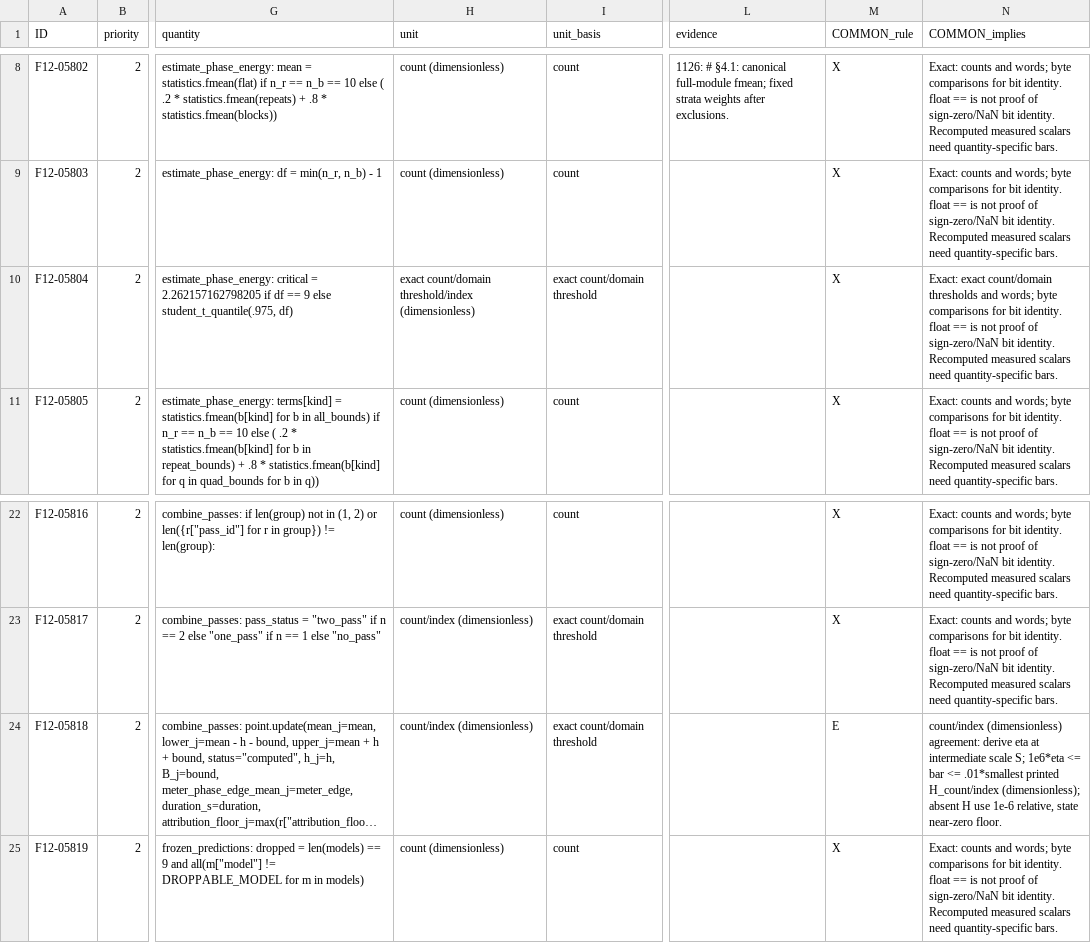
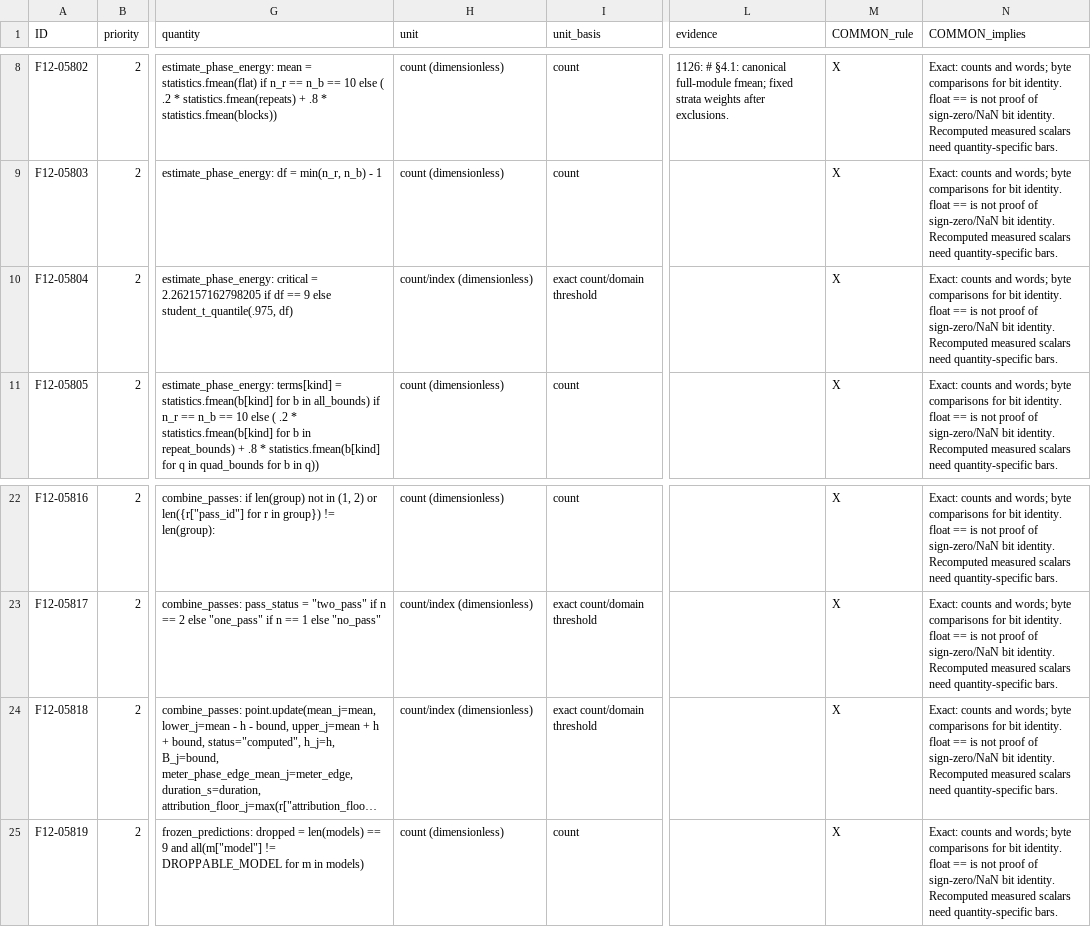
Before and after one commit to mpmdw/JouleWise, a CSV file: .codex-report/f12-inventory/csv/BYTES-004.csv, drawn as a sheet; only a part is shown, gaps mark what is left out; long unchanged cells end in …; the diff names each change by its address in the sheet, - before the commit and + after, or states it on an @@ line.

```diff
--- a/.codex-report/f12-inventory/csv/BYTES-004.csv
+++ b/.codex-report/f12-inventory/csv/BYTES-004.csv
-H10 (unit): exact count/domain threshold/index (dimensionless)
+H10 (unit): count/index (dimensionless)
-N10 (COMMON_implies): Exact: exact count/domain thresholds and words;…
+N10 (COMMON_implies): Exact: counts and words;…
-M24 (COMMON_rule): E
+M24 (COMMON_rule): X
-N24 (COMMON_implies): count/index (dimensionless) agreement: derive eta at intermediate scale S; 1e6*eta <= bar <= .01*smallest printed H_count/index (dimensionless); absent H use 1e-6 relative, state near-zero floor.
+N24 (COMMON_implies): Exact: counts and words; byte comparisons for bit identity. float == is not proof of sign-zero/NaN bit identity. Recomputed measured scalars need quantity-specific bars.
```
Also changed, not shown: .codex-report/f12-inventory/csv/BYTES-002.csv, .codex-report/f12-inventory/csv/BYTES-005.csv, 17 other files.
